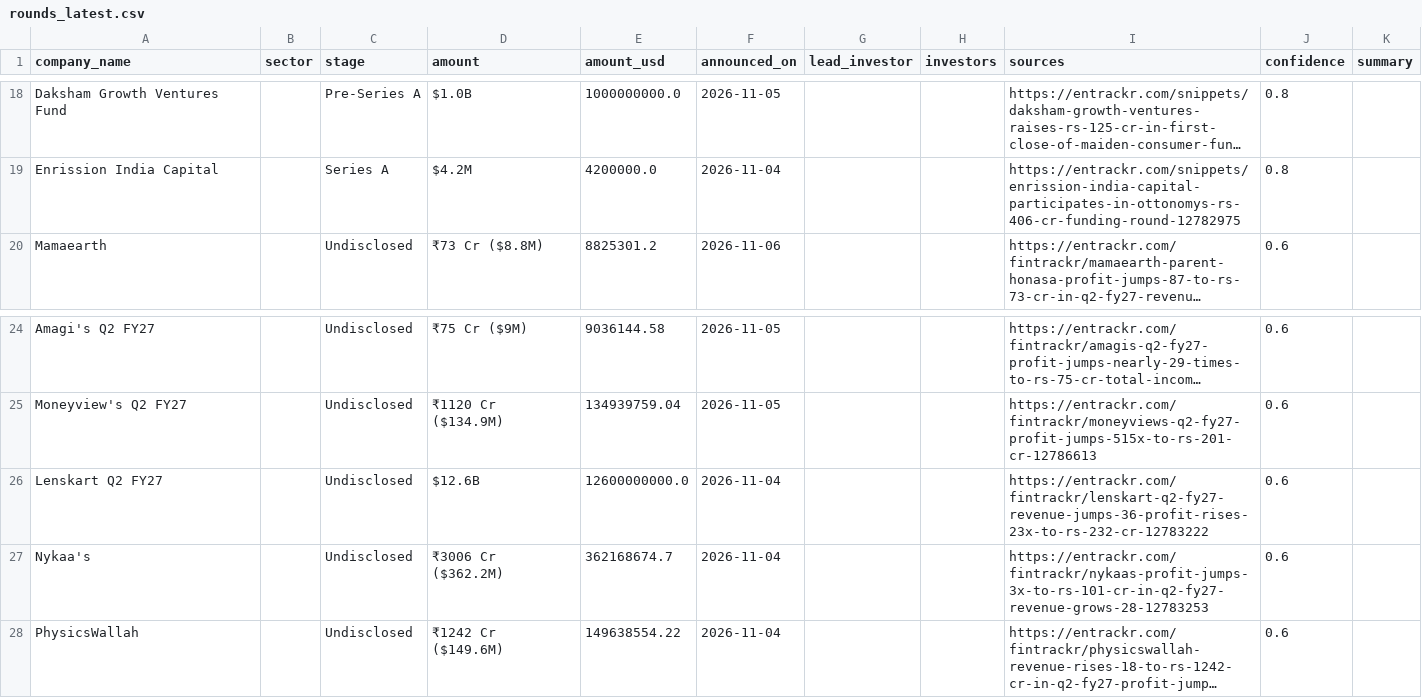
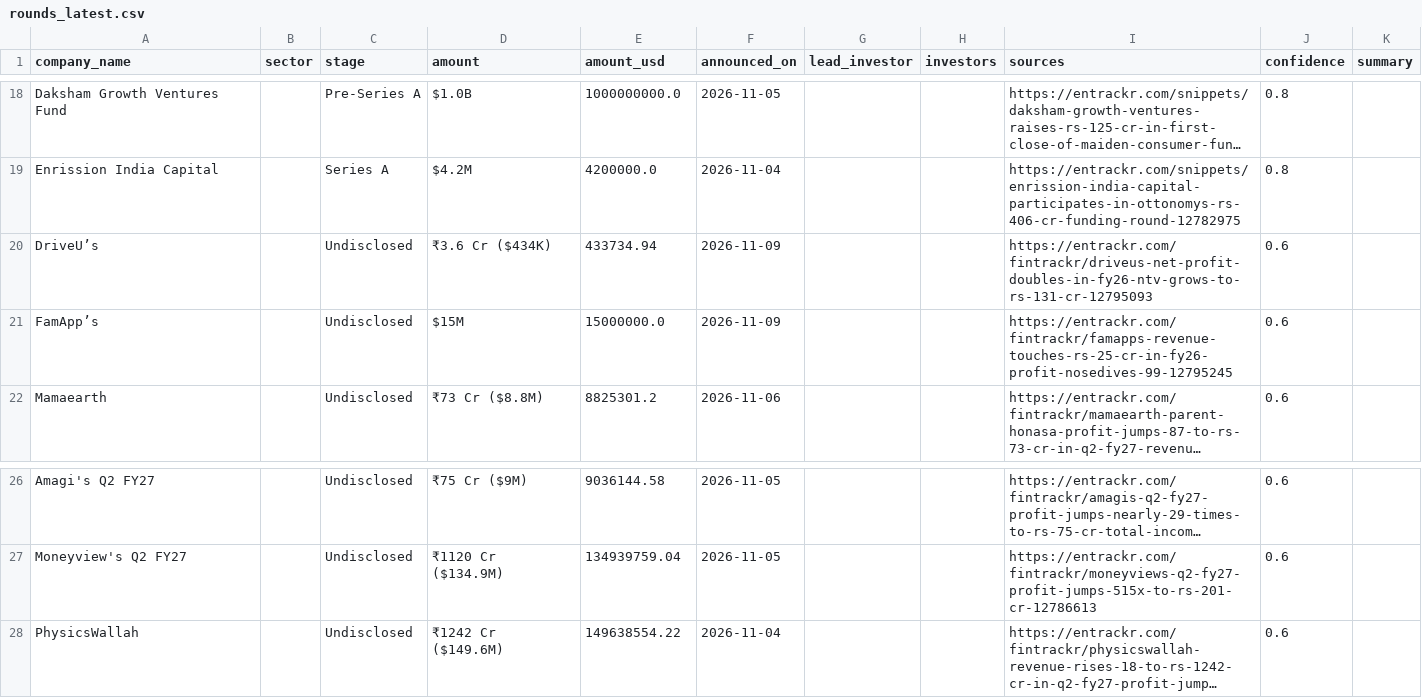
Before and after one commit to ryrk1020/indian-funding-pipeline, a CSV file: docs/rounds_latest.csv, drawn as a sheet; only a part is shown, gaps mark what is left out; long unchanged cells end in …; removed rows and columns are numbered as before the commit, all else as after; the diff names each change by its address in the sheet, - before the commit and + after, or states it on an @@ line.

```diff
--- a/docs/rounds_latest.csv
+++ b/docs/rounds_latest.csv
+row 20: DriveU’s |  | Undisclosed | ₹3.6 Cr ($434K) | 433734.94 | 2026-11-09 |  |  | https://entrackr.com/fintrackr/driveus-net-profit-doubles-in-fy26-ntv-grows-to-rs-131-cr-12795093 | 0.6
+row 21: FamApp’s |  | Undisclosed | $15M | 15000000.0 | 2026-11-09 |  |  | https://entrackr.com/fintrackr/famapps-revenue-touches-rs-25-cr-in-fy26-profit-nosedives-99-12795245 | 0.6
-row 26: Lenskart Q2 FY27 |  | Undisclosed | $12.6B | 12600000000.0 | 2026-11-04 |  |  | https://entrackr.com/fintrackr/lenskart-q2-fy27-revenue-jumps-36-profit-rises-23x-to-rs-232-cr-12783222 | 0.6
-row 27: Nykaa's |  | Undisclosed | ₹3006 Cr ($362.2M) | 362168674.7 | 2026-11-04 |  |  | https://entrackr.com/fintrackr/nykaas-profit-jumps-3x-to-rs-101-cr-in-q2-fy27-revenue-grows-28-12783253 | 0.6
```
Also changed, not shown: exports/sample_rounds.csv, 3 other files.
